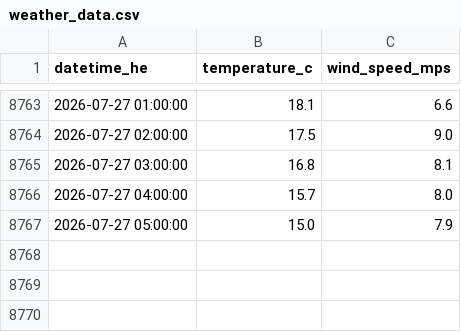
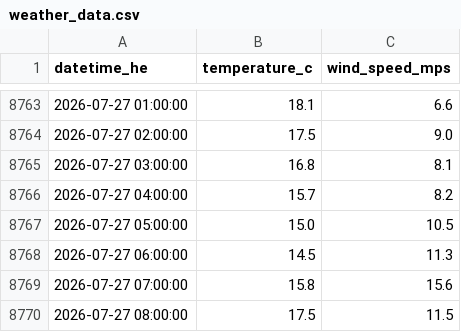
Before and after one commit to a338wong/alberta_energy_market_analytics_dashboard, a CSV file: data/raw/weather_data.csv, drawn as a sheet; only a part is shown, gaps mark what is left out.

```diff
--- a/data/raw/weather_data.csv
+++ b/data/raw/weather_data.csv
@@ -8765,3 +8765,6 @@ datetime_he,temperature_c,wind_speed_mps
 2026-07-27 03:00:00,16.8,8.1
-2026-07-27 04:00:00,15.7,8.0
-2026-07-27 05:00:00,15.0,7.9
+2026-07-27 04:00:00,15.7,8.2
+2026-07-27 05:00:00,15.0,10.5
+2026-07-27 06:00:00,14.5,11.3
+2026-07-27 07:00:00,15.8,15.6
+2026-07-27 08:00:00,17.5,11.5
```
Also changed, not shown: data/processed/market_dataset.csv, data/raw/pool_price_current_raw.csv.
